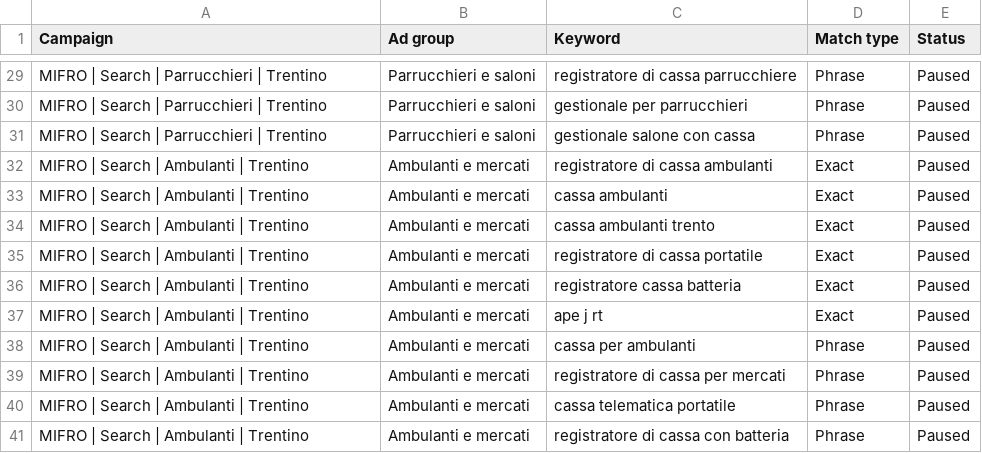
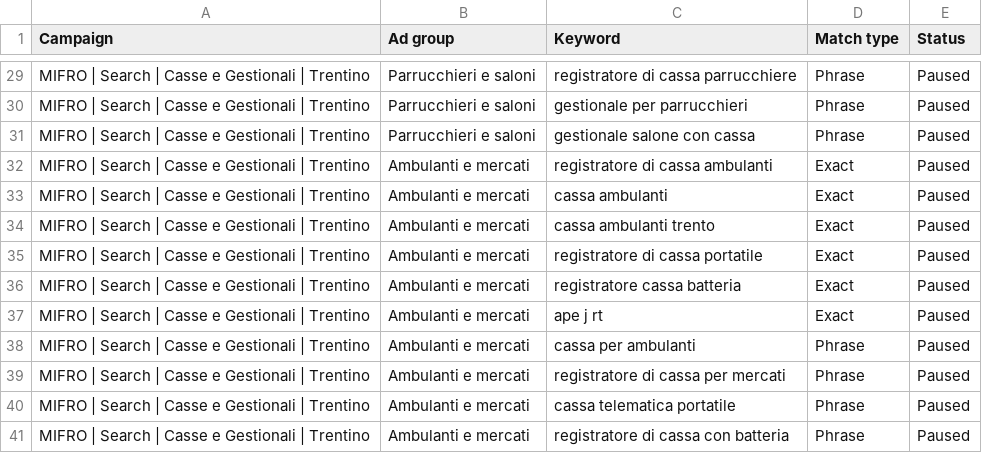
Before and after one commit to DavideMichelon10/mifro, a CSV file: docs/google-ads/04-parole-chiave.csv, drawn as a sheet; only a part is shown, gaps mark what is left out; the diff covers the shown part only; the diff names each change by its address in the sheet, - before the commit and + after, or states it on an @@ line.

```diff
--- a/docs/google-ads/04-parole-chiave.csv
+++ b/docs/google-ads/04-parole-chiave.csv
-A29:A31 (Campaign): MIFRO | Search | Parrucchieri | Trentino
+A29:A31 (Campaign): MIFRO | Search | Casse e Gestionali | Trentino
-A32:A41 (Campaign): MIFRO | Search | Ambulanti | Trentino
+A32:A41 (Campaign): MIFRO | Search | Casse e Gestionali | Trentino
```
Also changed, not shown: 27 edited cells elsewhere in this file, docs/google-ads/01-campagne-bozza.csv, docs/google-ads/02-gruppi.csv, 21 other files.
